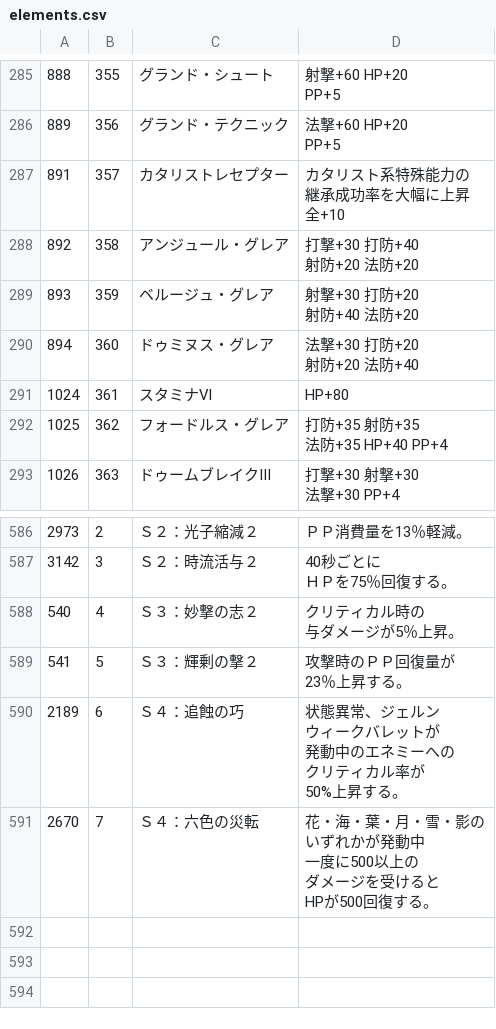
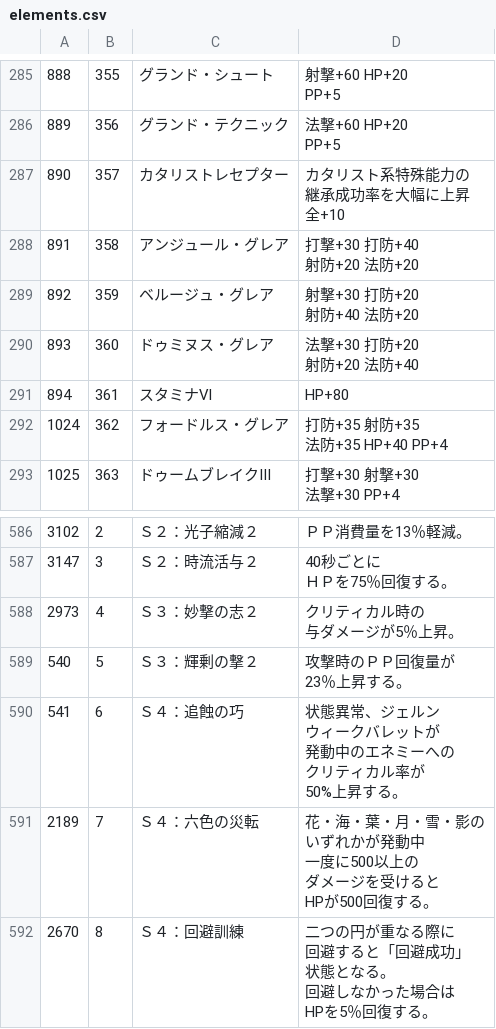
Before and after one commit to CRC32EX/PSO2Data, a CSV file: elements.csv, drawn as a sheet; only a part is shown, gaps mark what is left out; ↵ is a line break in a cell; the diff names each change by its address in the sheet, - before the commit and + after, or states it on an @@ line.

```diff
--- a/elements.csv
+++ b/elements.csv
@@ column A renumbered between rows 287 and 591 @@
+row 592: 2670 | 8 | Ｓ４：回避訓練 | 二つの円が重なる際に ↵ 回避すると「回避成功」 ↵ 状態となる。 ↵ 回避しなかった場合は ↵ HPを5％回復する。
```
Also changed, not shown: 1 other file.
